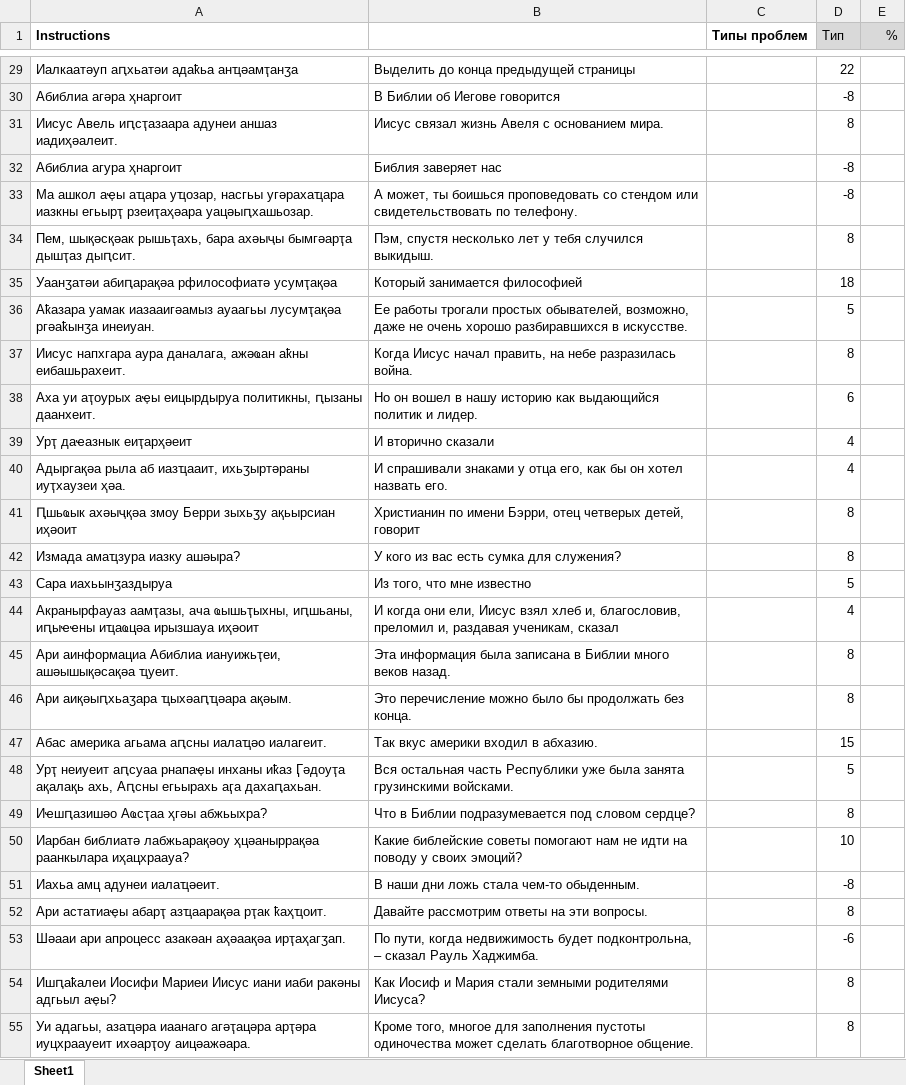
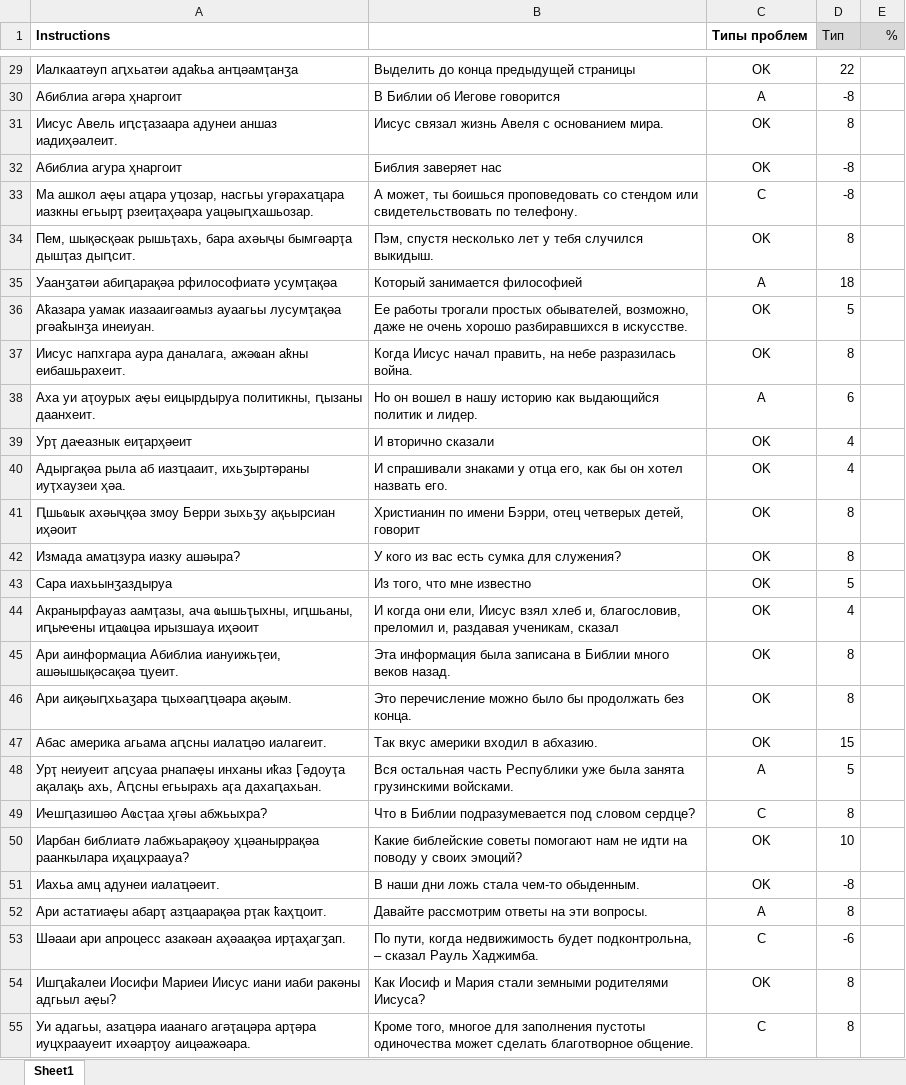
Before and after one commit to danielinux7/anana, an Excel workbook: nmt/астатистика/p_40_200_92k.astanda.xlsx, sheet Sheet1, drawn as a sheet; only a part is shown, gaps mark what is left out; values as stored, in another font and other column widths than the file's, no borders; conditional formats not drawn; the diff covers the shown part only; the diff names each change by its address in the sheet, - before the commit and + after, or states it on an @@ line.

```diff
--- a/nmt/астатистика/p_40_200_92k.astanda.xlsx (sheet Sheet1)
+++ b/nmt/астатистика/p_40_200_92k.astanda.xlsx (sheet Sheet1)
-C29 (Типы проблем): (empty)
+C29 (Типы проблем): OK
-C30 (Типы проблем): (empty)
+C30 (Типы проблем): A
-C31:C32 (Типы проблем): (empty)
+C31:C32 (Типы проблем): OK
-C33 (Типы проблем): (empty)
+C33 (Типы проблем): C
-C34 (Типы проблем): (empty)
+C34 (Типы проблем): OK
-C35 (Типы проблем): (empty)
+C35 (Типы проблем): A
-C36:C37 (Типы проблем): (empty)
+C36:C37 (Типы проблем): OK
-C38 (Типы проблем): (empty)
+C38 (Типы проблем): A
-C39:C47 (Типы проблем): (empty)
+C39:C47 (Типы проблем): OK
-C48 (Типы проблем): (empty)
+C48 (Типы проблем): A
-C49 (Типы проблем): (empty)
+C49 (Типы проблем): C
-C50:C51 (Типы проблем): (empty)
+C50:C51 (Типы проблем): OK
-C52 (Типы проблем): (empty)
+C52 (Типы проблем): A
-C53 (Типы проблем): (empty)
+C53 (Типы проблем): C
-C54 (Типы проблем): (empty)
+C54 (Типы проблем): OK
-C55 (Типы проблем): (empty)
+C55 (Типы проблем): C
```
Also changed, not shown: 227 edited cells elsewhere in this sheet.
